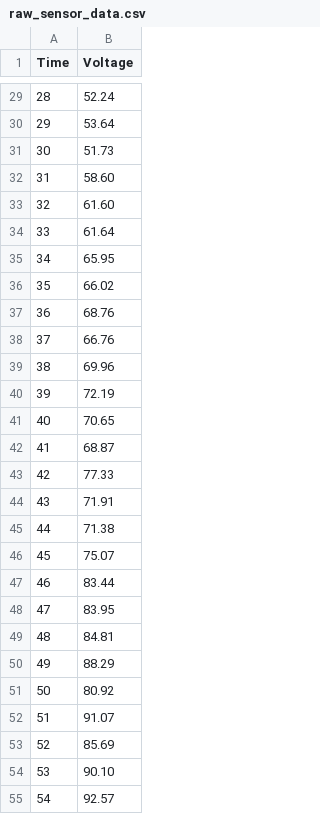
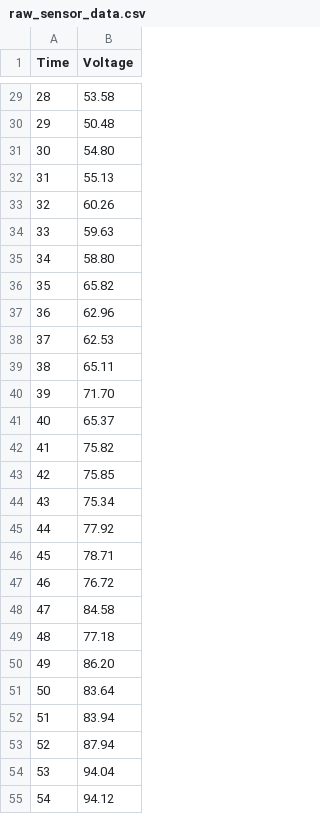
Before and after one commit to akshaynikham/cybersec_project0, a CSV file: Data/raw_sensor_data.csv, drawn as a sheet; only a part is shown, gaps mark what is left out; the diff covers the shown part only.

```diff
--- a/Data/raw_sensor_data.csv
+++ b/Data/raw_sensor_data.csv
@@ -29,27 +29,27 @@ Time,Voltage
-28,52.24
-29,53.64
-30,51.73
-31,58.60
-32,61.60
-33,61.64
-34,65.95
-35,66.02
-36,68.76
-37,66.76
-38,69.96
-39,72.19
-40,70.65
-41,68.87
-42,77.33
-43,71.91
-44,71.38
-45,75.07
-46,83.44
-47,83.95
-48,84.81
-49,88.29
-50,80.92
-51,91.07
-52,85.69
-53,90.10
-54,92.57
+28,53.58
+29,50.48
+30,54.80
+31,55.13
+32,60.26
+33,59.63
+34,58.80
+35,65.82
+36,62.96
+37,62.53
+38,65.11
+39,71.70
+40,65.37
+41,75.82
+42,75.85
+43,75.34
+44,77.92
+45,78.71
+46,76.72
+47,84.58
+48,77.18
+49,86.20
+50,83.64
+51,83.94
+52,87.94
+53,94.04
+54,94.12
```
Also changed, not shown: 72 edited cells elsewhere in this file, 11 other files.
